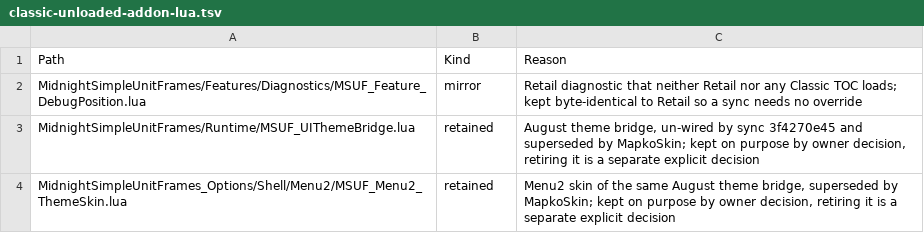
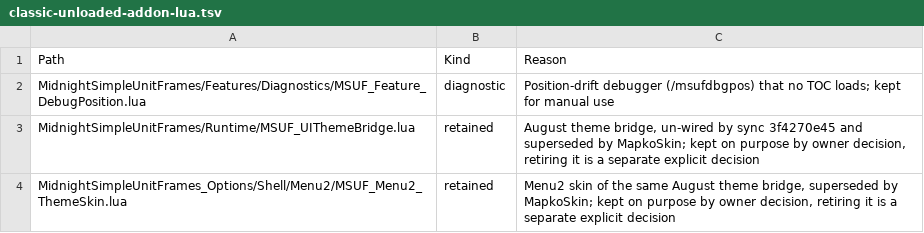
Before and after one commit to Mapkov2/MidnightSimpleUnitFrames, a TSV file: tools/classic-unloaded-addon-lua.tsv, drawn as a sheet.

```diff
--- a/tools/classic-unloaded-addon-lua.tsv
+++ b/tools/classic-unloaded-addon-lua.tsv
@@ -1,3 +1,3 @@
 Path	Kind	Reason
-MidnightSimpleUnitFrames/Features/Diagnostics/MSUF_Feature_DebugPosition.lua	mirror	Retail diagnostic that neither Retail nor any Classic TOC loads; kept byte-identical to Retail so a sync needs no override
+MidnightSimpleUnitFrames/Features/Diagnostics/MSUF_Feature_DebugPosition.lua	diagnostic	Position-drift debugger (/msufdbgpos) that no TOC loads; kept for manual use
 MidnightSimpleUnitFrames/Runtime/MSUF_UIThemeBridge.lua	retained	August theme bridge, un-wired by sync 3f4270e45 and superseded by MapkoSkin; kept on purpose by owner decision, retiring it is a separate explicit decision
```
Also changed, not shown: tools/classic-flavor-load-exclusions.tsv, tools/classic-gate-smokes.tsv, 50 other files.
